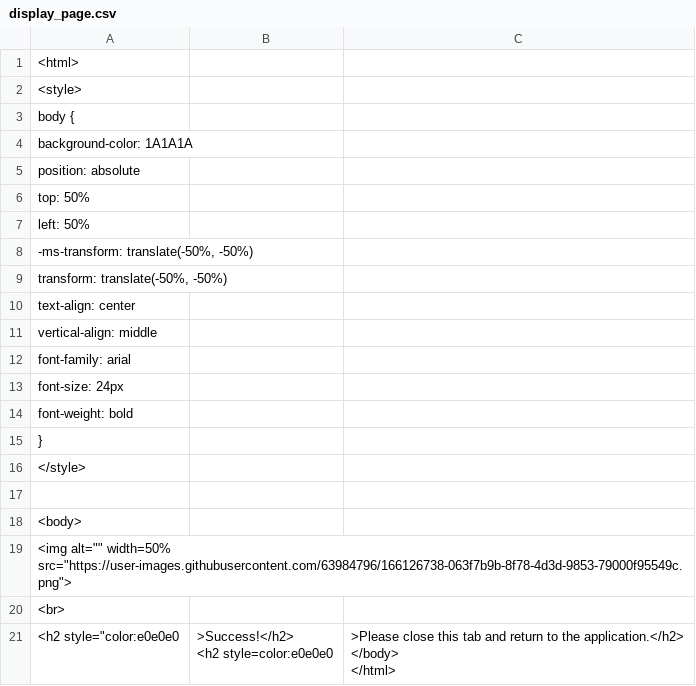
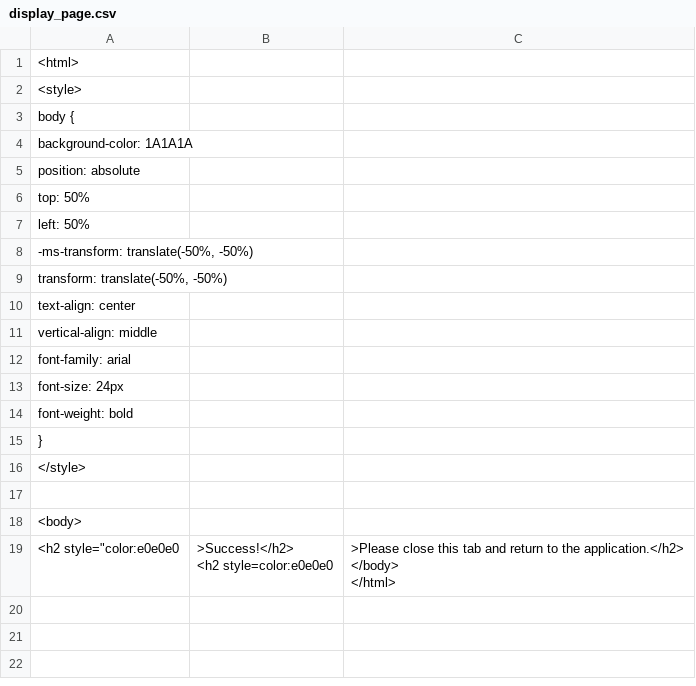
Before and after one commit to renosyah/crossword-game-project, a CSV file: addons/google_auth/display_page.csv, drawn as a sheet; the diff names each change by its address in the sheet, - before the commit and + after, or states it on an @@ line.

```diff
--- a/addons/google_auth/display_page.csv
+++ b/addons/google_auth/display_page.csv
-row 19: <img alt="" width=50% src="https://user-images.githubusercontent.com/63984796/166126738-063f7b9b-8f78-4d3d-9853-79000f95549c.png">
-row 20: <br>
```
Also changed, not shown: 9 other files.
